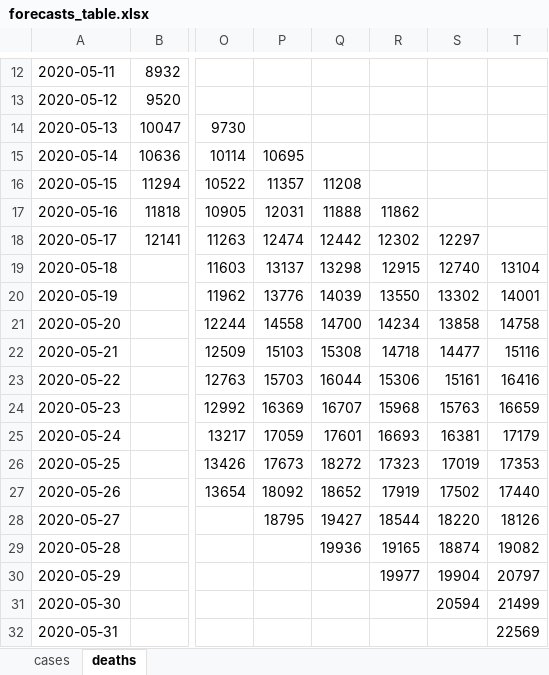
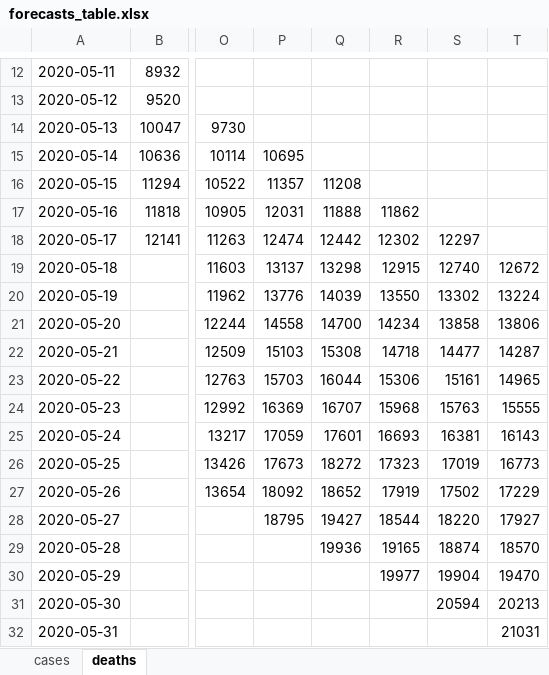
Before and after one commit to iurihonda/COVID19_outputs, an Excel workbook: belg/forecasts_table.xlsx, sheet deaths, drawn as a sheet; only a part is shown, gaps mark what is left out; values as stored, in another font and other column widths than the file's, no borders; the diff names each change by its address in the sheet, - before the commit and + after, or states it on an @@ line.

```diff
--- a/belg/forecasts_table.xlsx (sheet deaths)
+++ b/belg/forecasts_table.xlsx (sheet deaths)
-T19: 13104
+T19: 12672
-T20: 14001
+T20: 13224
-T21: 14758
+T21: 13806
-T22: 15116
+T22: 14287
-T23: 16416
+T23: 14965
-T24: 16659
+T24: 15555
-T25: 17179
+T25: 16143
-T26: 17353
+T26: 16773
-T27: 17440
+T27: 17229
-T28: 18126
+T28: 17927
-T29: 19082
+T29: 18570
-T30: 20797
+T30: 19470
-T31: 21499
+T31: 20213
-T32: 22569
+T32: 21031
```
Also changed, not shown: sheet cases, belg/forecasts_20200517.xlsx, india/forecasts_20200517.xlsx, 15 other files.
